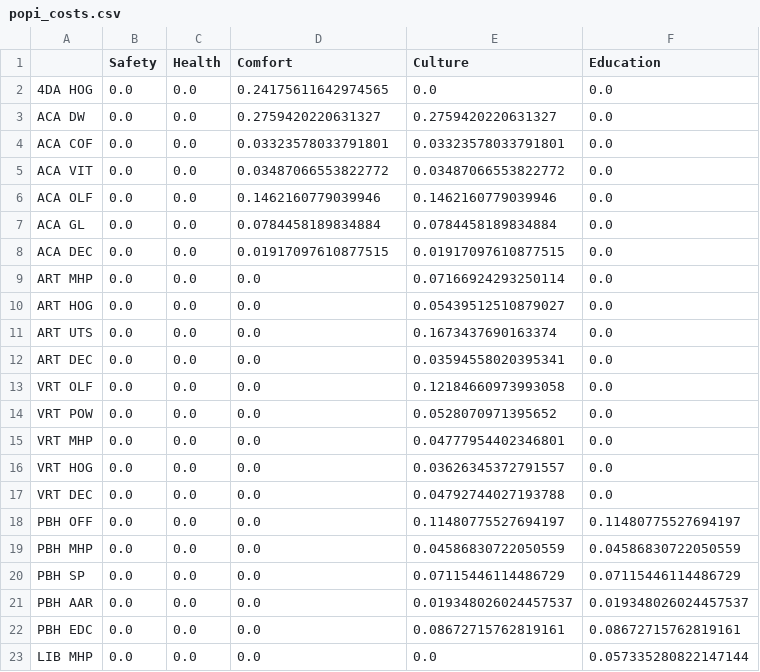
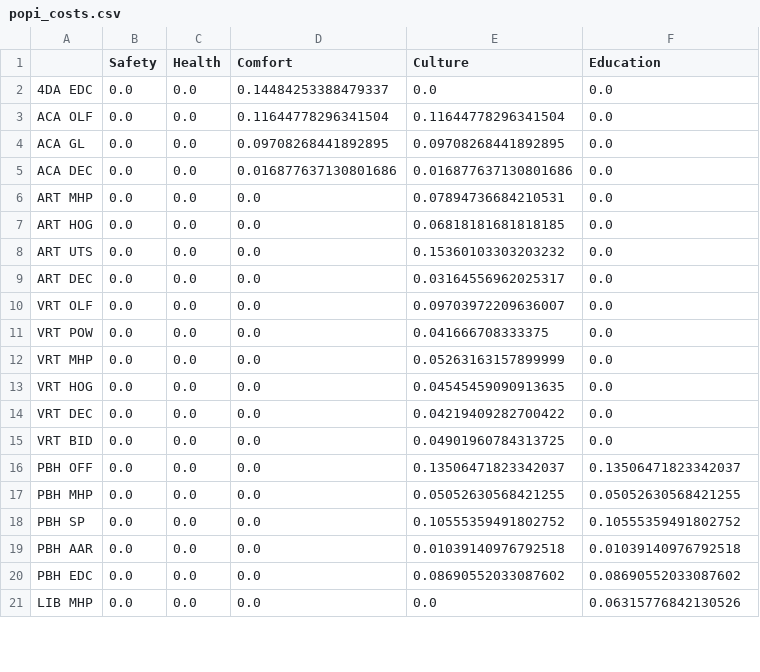
Before and after one commit to bRoss8989/PADToolkit, a CSV file: popi_costs.csv, drawn as a sheet; only a part is shown; the diff covers the shown part only.

```diff
--- a/popi_costs.csv
+++ b/popi_costs.csv
@@ -1,23 +1,21 @@
 ,Safety,Health,Comfort,Culture,Education
-4DA HOG,0.0,0.0,0.24175611642974565,0.0,0.0
-ACA DW,0.0,0.0,0.2759420220631327,0.2759420220631327,0.0
-ACA COF,0.0,0.0,0.03323578033791801,0.03323578033791801,0.0
-ACA VIT,0.0,0.0,0.03487066553822772,0.03487066553822772,0.0
-ACA OLF,0.0,0.0,0.1462160779039946,0.1462160779039946,0.0
-ACA GL,0.0,0.0,0.0784458189834884,0.0784458189834884,0.0
-ACA DEC,0.0,0.0,0.01917097610877515,0.01917097610877515,0.0
-ART MHP,0.0,0.0,0.0,0.07166924293250114,0.0
-ART HOG,0.0,0.0,0.0,0.05439512510879027,0.0
-ART UTS,0.0,0.0,0.0,0.1673437690163374,0.0
-ART DEC,0.0,0.0,0.0,0.03594558020395341,0.0
-VRT OLF,0.0,0.0,0.0,0.12184660973993058,0.0
-VRT POW,0.0,0.0,0.0,0.0528070971395652,0.0
-VRT MHP,0.0,0.0,0.0,0.04777954402346801,0.0
-VRT HOG,0.0,0.0,0.0,0.03626345372791557,0.0
-VRT DEC,0.0,0.0,0.0,0.04792744027193788,0.0
-PBH OFF,0.0,0.0,0.0,0.11480775527694197,0.11480775527694197
-PBH MHP,0.0,0.0,0.0,0.04586830722050559,0.04586830722050559
-PBH SP,0.0,0.0,0.0,0.07115446114486729,0.07115446114486729
-PBH AAR,0.0,0.0,0.0,0.019348026024457537,0.019348026024457537
-PBH EDC,0.0,0.0,0.0,0.08672715762819161,0.08672715762819161
-LIB MHP,0.0,0.0,0.0,0.0,0.057335280822147144
+4DA EDC,0.0,0.0,0.14484253388479337,0.0,0.0
+ACA OLF,0.0,0.0,0.11644778296341504,0.11644778296341504,0.0
+ACA GL,0.0,0.0,0.09708268441892895,0.09708268441892895,0.0
+ACA DEC,0.0,0.0,0.016877637130801686,0.016877637130801686,0.0
+ART MHP,0.0,0.0,0.0,0.07894736684210531,0.0
+ART HOG,0.0,0.0,0.0,0.06818181681818185,0.0
+ART UTS,0.0,0.0,0.0,0.15360103303203232,0.0
+ART DEC,0.0,0.0,0.0,0.03164556962025317,0.0
+VRT OLF,0.0,0.0,0.0,0.09703972209636007,0.0
+VRT POW,0.0,0.0,0.0,0.041666708333375,0.0
+VRT MHP,0.0,0.0,0.0,0.05263163157899999,0.0
+VRT HOG,0.0,0.0,0.0,0.04545459090913635,0.0
+VRT DEC,0.0,0.0,0.0,0.04219409282700422,0.0
+VRT BID,0.0,0.0,0.0,0.04901960784313725,0.0
+PBH OFF,0.0,0.0,0.0,0.13506471823342037,0.13506471823342037
+PBH MHP,0.0,0.0,0.0,0.05052630568421255,0.05052630568421255
+PBH SP,0.0,0.0,0.0,0.10555359491802752,0.10555359491802752
+PBH AAR,0.0,0.0,0.0,0.01039140976792518,0.01039140976792518
+PBH EDC,0.0,0.0,0.0,0.08690552033087602,0.08690552033087602
+LIB MHP,0.0,0.0,0.0,0.0,0.06315776842130526
```
Also changed, not shown: 11 added rows, 9 removed rows and 49 edited cells elsewhere in this file, 10 other files.
